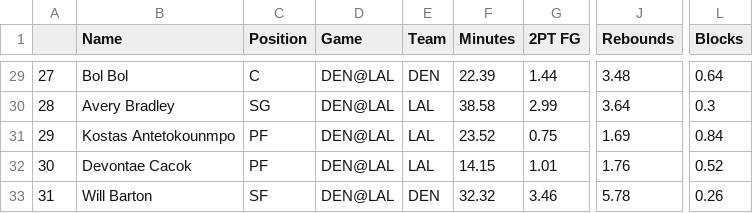
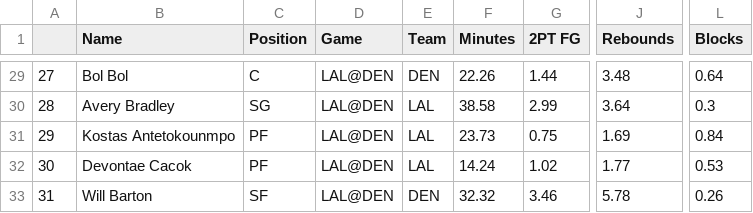
Before and after one commit to BerkeleySportsAnalytics/sagb-site, a CSV file: dfs/inputs/statline.csv, drawn as a sheet; only a part is shown, gaps mark what is left out; the diff covers the shown part only; the diff names each change by its address in the sheet, - before the commit and + after, or states it on an @@ line.

```diff
--- a/dfs/inputs/statline.csv
+++ b/dfs/inputs/statline.csv
-D29:D33 (Game): DEN@LAL
+D29:D33 (Game): LAL@DEN
-F29 (Minutes): 22.39
+F29 (Minutes): 22.26
-F31 (Minutes): 23.52
+F31 (Minutes): 23.73
-F32 (Minutes): 14.15
+F32 (Minutes): 14.24
-G32 (2PT FG): 1.01
+G32 (2PT FG): 1.02
-J32 (Rebounds): 1.76
+J32 (Rebounds): 1.77
-L32 (Blocks): 0.52
+L32 (Blocks): 0.53
```
Also changed, not shown: 42 edited cells elsewhere in this file, dfs/inputs/dfs.csv, 5 other files.
